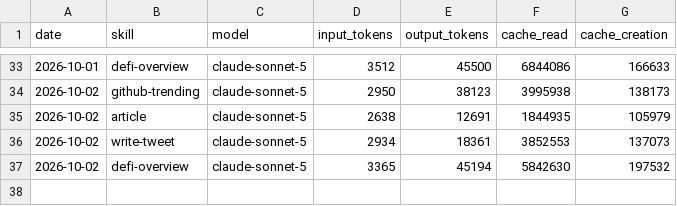
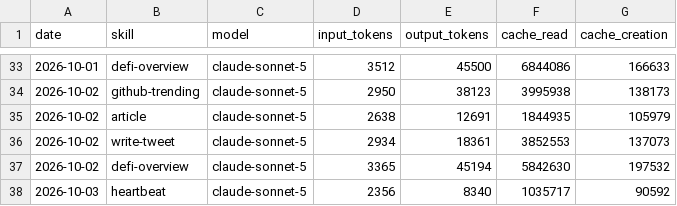
Before and after one commit to Nadai2010/aeon, a CSV file: memory/token-usage.csv, drawn as a sheet; only a part is shown, gaps mark what is left out.

Commit message:
chore(heartbeat): auto-commit 2026-10-03

```diff
--- a/memory/token-usage.csv
+++ b/memory/token-usage.csv
@@ -37 +37,2 @@ date,skill,model,input_tokens,output_tokens,cache_read,cache_creation
 2026-10-02,defi-overview,claude-sonnet-5,3365,45194,5842630,197532
+2026-10-03,heartbeat,claude-sonnet-5,2356,8340,1035717,90592
```
Also changed, not shown: 3 other files.
